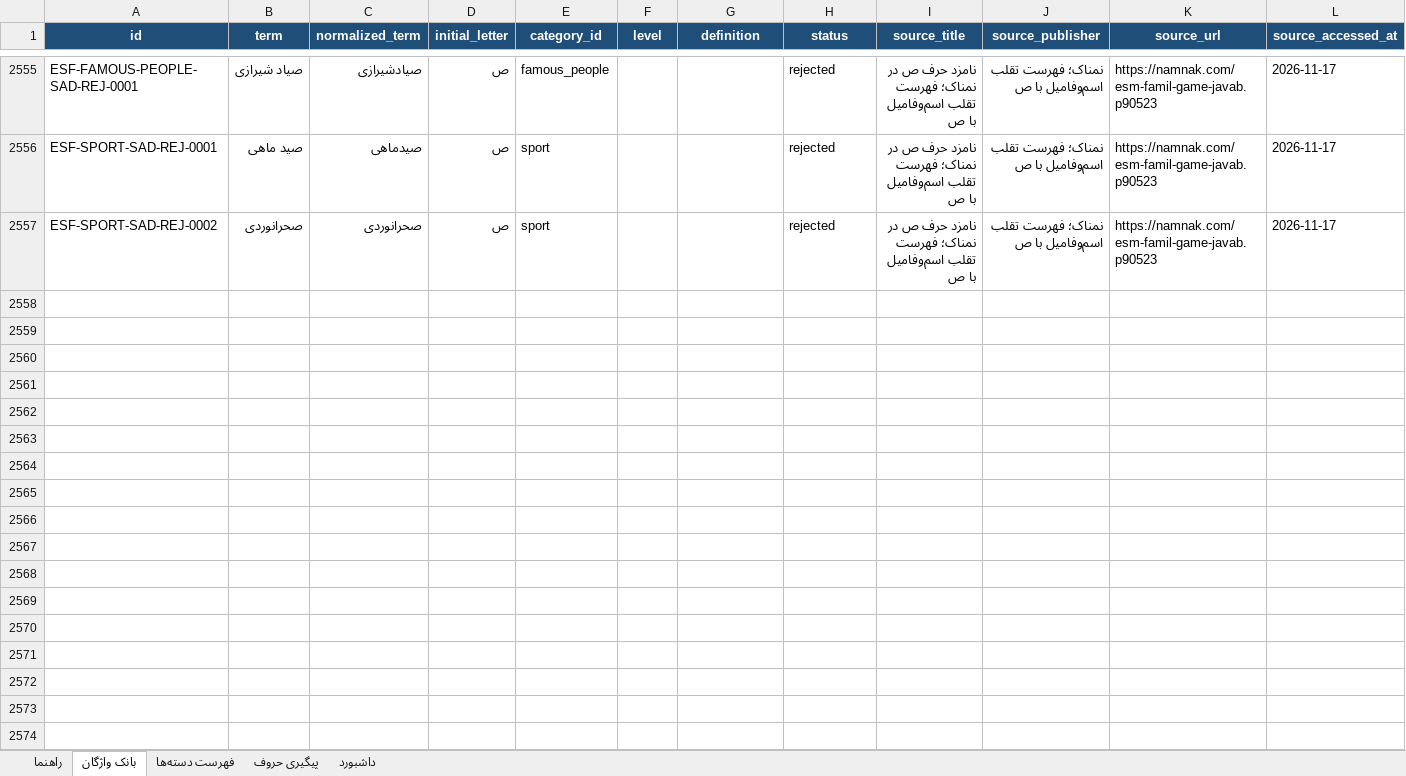
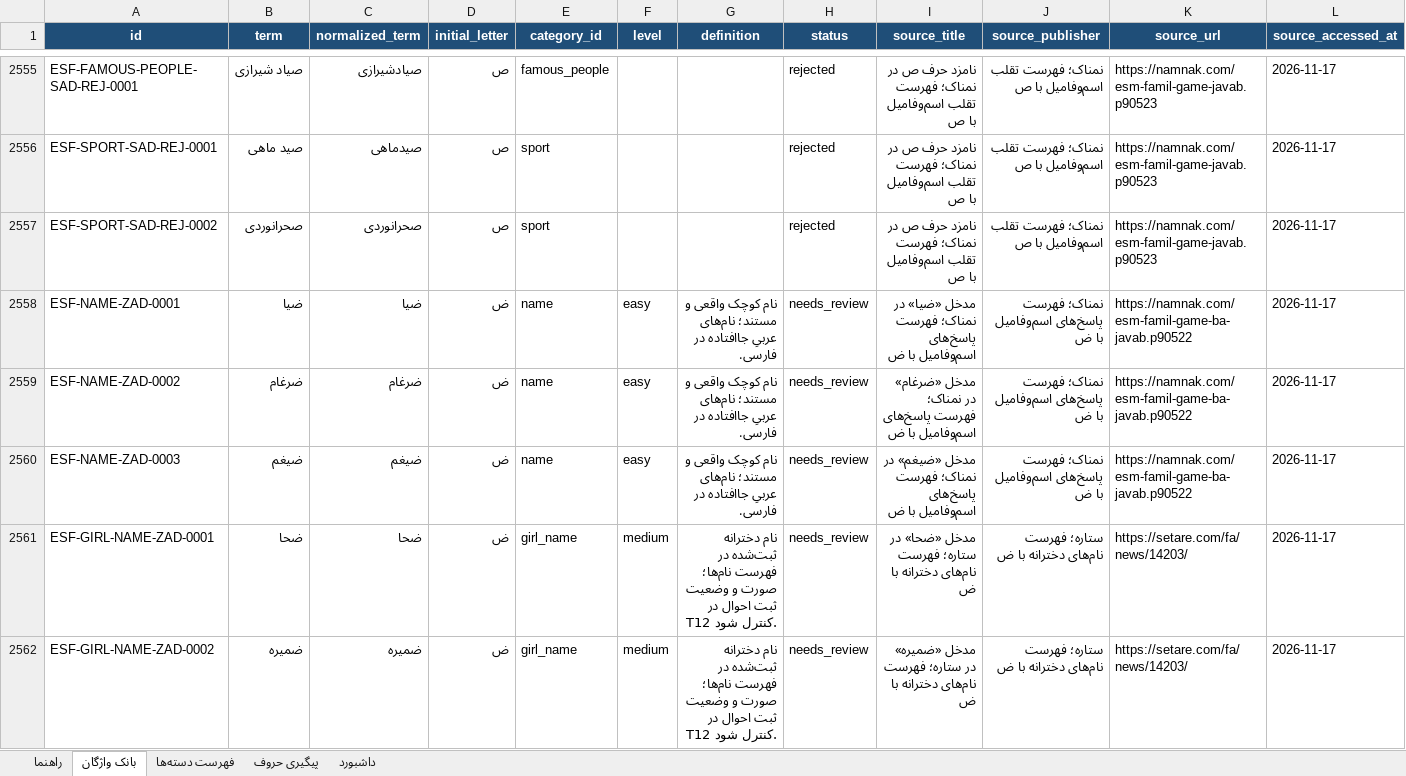
Before and after one commit to AhmadZamani031/TaghalobNameh, an Excel workbook: 03_Word_Database/Vocabulary_Manager.xlsx, sheet بانک واژگان, drawn as a sheet; only a part is shown, gaps mark what is left out; values as stored, in another font and other column widths than the file's, no borders; conditional formats and table styles not drawn; rows hold the shown columns only; the diff covers the shown part only; the diff names each change by its address in the sheet, - before the commit and + after, or states it on an @@ line.

```diff
--- a/03_Word_Database/Vocabulary_Manager.xlsx (sheet بانک واژگان)
+++ b/03_Word_Database/Vocabulary_Manager.xlsx (sheet بانک واژگان)
+row 2558: ESF-NAME-ZAD-0001 | ضیا | ضیا | ض | name | easy | نام کوچک واقعی و مستند؛ نام‌های عربیِ جاافتاده در فارسی. | needs_review | مدخل «ضیا» در نمناک؛ فهرست پاسخ‌های اسم‌وفامیل با ض | نمناک؛ فهرست پاسخ‌های اسم‌وفامیل با ض | https://namnak.com/esm-famil-game-ba-javab.p90522 | 2026-11-17
+row 2559: ESF-NAME-ZAD-0002 | ضرغام | ضرغام | ض | name | easy | نام کوچک واقعی و مستند؛ نام‌های عربیِ جاافتاده در فارسی. | needs_review | مدخل «ضرغام» در نمناک؛ فهرست پاسخ‌های اسم‌وفامیل با ض | نمناک؛ فهرست پاسخ‌های اسم‌وفامیل با ض | https://namnak.com/esm-famil-game-ba-javab.p90522 | 2026-11-17
+row 2560: ESF-NAME-ZAD-0003 | ضیغم | ضیغم | ض | name | easy | نام کوچک واقعی و مستند؛ نام‌های عربیِ جاافتاده در فارسی. | needs_review | مدخل «ضیغم» در نمناک؛ فهرست پاسخ‌های اسم‌وفامیل با ض | نمناک؛ فهرست پاسخ‌های اسم‌وفامیل با ض | https://namnak.com/esm-famil-game-ba-javab.p90522 | 2026-11-17
+row 2561: ESF-GIRL-NAME-ZAD-0001 | ضحا | ضحا | ض | girl_name | medium | نام دخترانه ثبت‌شده در فهرست نام‌ها؛ صورت و وضعیت ثبت احوال در T12 کنترل شود. | needs_review | مدخل «ضحا» در ستاره؛ فهرست نام‌های دخترانه با ض | ستاره؛ فهرست نام‌های دخترانه با ض | https://setare.com/fa/news/14203/ | 2026-11-17
+row 2562: ESF-GIRL-NAME-ZAD-0002 | ضمیره | ضمیره | ض | girl_name | medium | نام دخترانه ثبت‌شده در فهرست نام‌ها؛ صورت و وضعیت ثبت احوال در T12 کنترل شود. | needs_review | مدخل «ضمیره» در ستاره؛ فهرست نام‌های دخترانه با ض | ستاره؛ فهرست نام‌های دخترانه با ض | https://setare.com/fa/news/14203/ | 2026-11-17
```
Also changed, not shown: 40 added rows elsewhere in this sheet, sheet پیگیری حروف, 4 other files.
